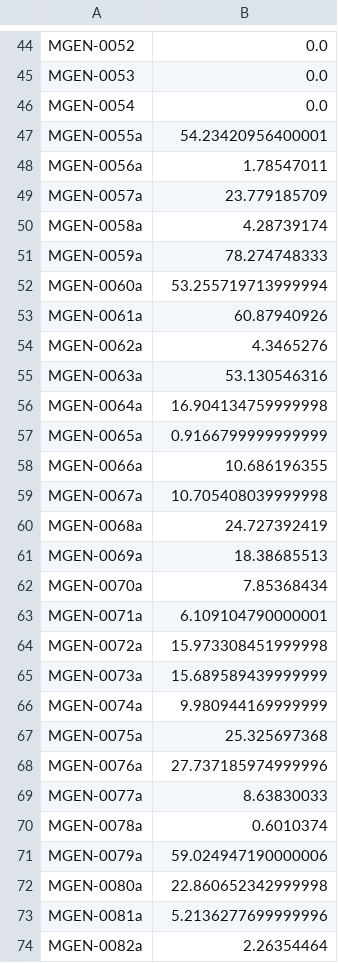
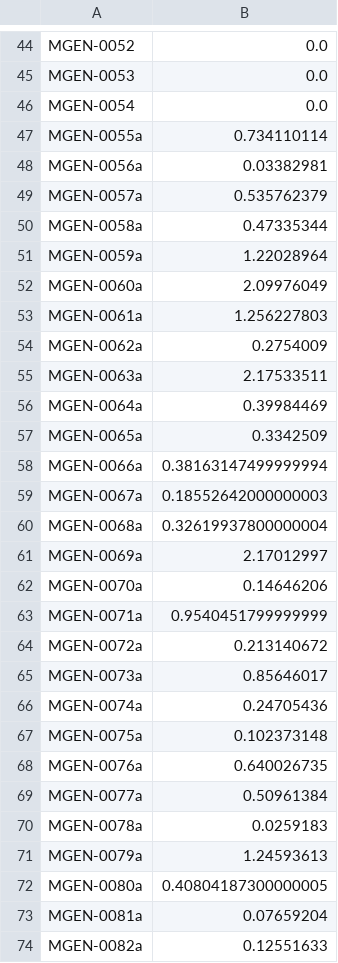
Before and after one commit to bsmith89/longev-mgen, a TSV file: chkpt/core.a.mags/B6.g.trusted_depth.tsv, drawn as a sheet; only a part is shown, gaps mark what is left out; the diff covers the shown part only.

```diff
--- a/chkpt/core.a.mags/B6.g.trusted_depth.tsv
+++ b/chkpt/core.a.mags/B6.g.trusted_depth.tsv
@@ -46,29 +46,29 @@ MGEN-0053	0.0
 MGEN-0054	0.0
-MGEN-0055a	54.23420956400001
-MGEN-0056a	1.78547011
-MGEN-0057a	23.779185709
-MGEN-0058a	4.28739174
-MGEN-0059a	78.274748333
-MGEN-0060a	53.255719713999994
-MGEN-0061a	60.87940926
-MGEN-0062a	4.3465276
-MGEN-0063a	53.130546316
-MGEN-0064a	16.904134759999998
-MGEN-0065a	0.9166799999999999
-MGEN-0066a	10.686196355
-MGEN-0067a	10.705408039999998
-MGEN-0068a	24.727392419
-MGEN-0069a	18.38685513
-MGEN-0070a	7.85368434
-MGEN-0071a	6.109104790000001
-MGEN-0072a	15.973308451999998
-MGEN-0073a	15.689589439999999
-MGEN-0074a	9.980944169999999
-MGEN-0075a	25.325697368
-MGEN-0076a	27.737185974999996
-MGEN-0077a	8.63830033
-MGEN-0078a	0.6010374
-MGEN-0079a	59.024947190000006
-MGEN-0080a	22.860652342999998
-MGEN-0081a	5.2136277699999996
-MGEN-0082a	2.26354464
+MGEN-0055a	0.734110114
+MGEN-0056a	0.03382981
+MGEN-0057a	0.535762379
+MGEN-0058a	0.47335344
+MGEN-0059a	1.22028964
+MGEN-0060a	2.09976049
+MGEN-0061a	1.256227803
+MGEN-0062a	0.2754009
+MGEN-0063a	2.17533511
+MGEN-0064a	0.39984469
+MGEN-0065a	0.3342509
+MGEN-0066a	0.38163147499999994
+MGEN-0067a	0.18552642000000003
+MGEN-0068a	0.32619937800000004
+MGEN-0069a	2.17012997
+MGEN-0070a	0.14646206
+MGEN-0071a	0.9540451799999999
+MGEN-0072a	0.213140672
+MGEN-0073a	0.85646017
+MGEN-0074a	0.24705436
+MGEN-0075a	0.102373148
+MGEN-0076a	0.640026735
+MGEN-0077a	0.50961384
+MGEN-0078a	0.0259183
+MGEN-0079a	1.24593613
+MGEN-0080a	0.40804187300000005
+MGEN-0081a	0.07659204
+MGEN-0082a	0.12551633
```
Also changed, not shown: 92 edited cells elsewhere in this file, chkpt/core.a.mags/B1A.g.trusted_depth.tsv, chkpt/core.a.mags/B1B.g.trusted_depth.tsv, 26 other files.
